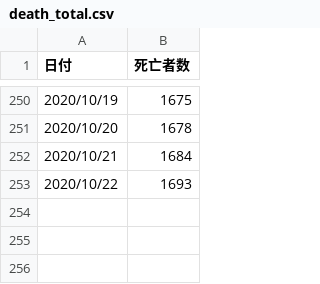
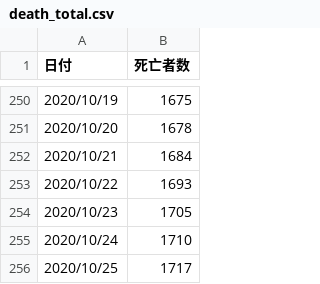
Before and after one commit to k-yamasaki-zakisan/Python-script, a CSV file: Selenium/tmp_download/death_total.csv, drawn as a sheet; only a part is shown, gaps mark what is left out; the diff names each change by its address in the sheet, - before the commit and + after, or states it on an @@ line.

```diff
--- a/Selenium/tmp_download/death_total.csv
+++ b/Selenium/tmp_download/death_total.csv
+row 254: 2020/10/23 | 1705
+row 255: 2020/10/24 | 1710
+row 256: 2020/10/25 | 1717
```
Also changed, not shown: Selenium/tmp_download/cases_total.csv, Selenium/tmp_download/employment_subsidy_week.csv, 15 other files.
